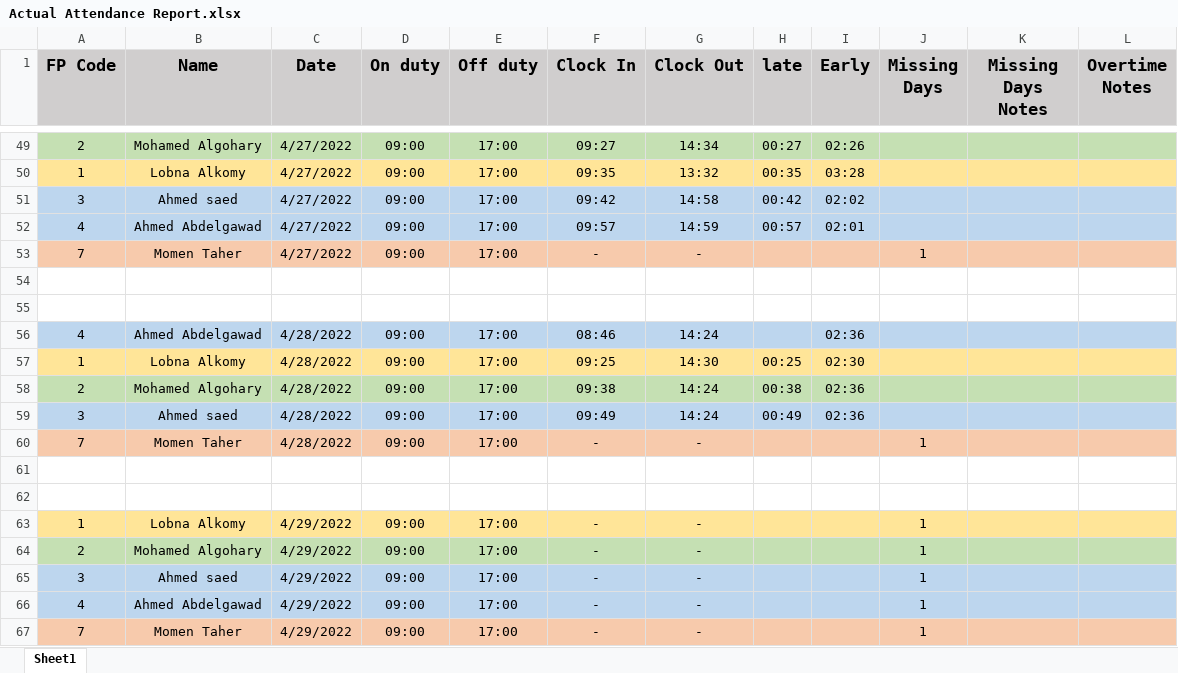
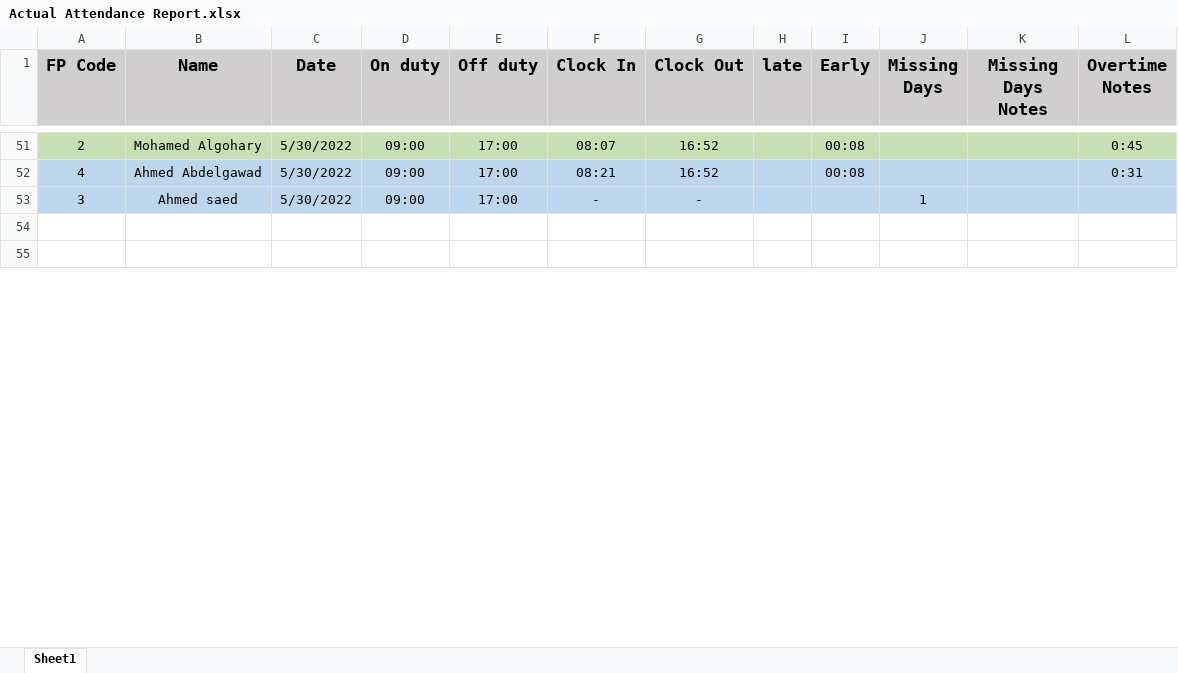
Before and after one commit to Nadeem-Abdelkader/HR-excel-automation, an Excel workbook: Actual Attendance Report.xlsx, sheet Sheet1, drawn as a sheet; only a part is shown, gaps mark what is left out; values as stored, in another font and other column widths than the file's, no borders; removed rows and columns are numbered as before the commit, all else as after; the diff covers the shown part only; the diff names each change by its address in the sheet, - before the commit and + after, or states it on an @@ line.

Commit message:
calculating overtime hours

```diff
--- a/Actual Attendance Report.xlsx (sheet Sheet1)
+++ b/Actual Attendance Report.xlsx (sheet Sheet1)
-C51 (Date): 4/27/2022
+C51 (Date): 5/30/2022
-F51 (Clock In): 09:27
+F51 (Clock In): 08:07
-G51 (Clock Out): 14:34
+G51 (Clock Out): 16:52
-H51 (late): 00:27
+H51 (late): (empty)
-I51 (Early): 02:26
+I51 (Early): 00:08
-L51 (Overtime Notes): (empty)
+L51 (Overtime Notes): 0:45
-row 50: 1 | Lobna Alkomy | 4/27/2022 | 09:00 | 17:00 | 09:35 | 13:32 | 00:35 | 03:28
-row 51: 3 | Ahmed saed | 4/27/2022 | 09:00 | 17:00 | 09:42 | 14:58 | 00:42 | 02:02
-C52:C53 (Date): 4/27/2022
+C52:C53 (Date): 5/30/2022
-F52 (Clock In): 09:57
+F52 (Clock In): 08:21
-G52 (Clock Out): 14:59
+G52 (Clock Out): 16:52
-H52 (late): 00:57
+H52 (late): (empty)
-I52 (Early): 02:01
+I52 (Early): 00:08
-L52 (Overtime Notes): (empty)
+L52 (Overtime Notes): 0:31
-A53 (FP Code): 7
+A53 (FP Code): 3
-A53:L53 fill: #F7CAAC
+A53:L53 fill: #BDD6EE
-B53 (Name): Momen Taher
+B53 (Name): Ahmed saed
-row 56: 4 | Ahmed Abdelgawad | 4/28/2022 | 09:00 | 17:00 | 08:46 | 14:24 |  | 02:36
-row 57: 1 | Lobna Alkomy | 4/28/2022 | 09:00 | 17:00 | 09:25 | 14:30 | 00:25 | 02:30
-row 58: 2 | Mohamed Algohary | 4/28/2022 | 09:00 | 17:00 | 09:38 | 14:24 | 00:38 | 02:36
-row 59: 3 | Ahmed saed | 4/28/2022 | 09:00 | 17:00 | 09:49 | 14:24 | 00:49 | 02:36
-row 60: 7 | Momen Taher | 4/28/2022 | 09:00 | 17:00 | - | - |  |  | 1
-row 61: (empty)
-row 62: (empty)
-row 63: 1 | Lobna Alkomy | 4/29/2022 | 09:00 | 17:00 | - | - |  |  | 1
-row 64: 2 | Mohamed Algohary | 4/29/2022 | 09:00 | 17:00 | - | - |  |  | 1
-row 65: 3 | Ahmed saed | 4/29/2022 | 09:00 | 17:00 | - | - |  |  | 1
-row 66: 4 | Ahmed Abdelgawad | 4/29/2022 | 09:00 | 17:00 | - | - |  |  | 1
-row 67: 7 | Momen Taher | 4/29/2022 | 09:00 | 17:00 | - | - |  |  | 1
```
Also changed, not shown: 14 added rows, 56 removed rows, 98 edited cells and cell formats elsewhere in this sheet, 5 other files.
